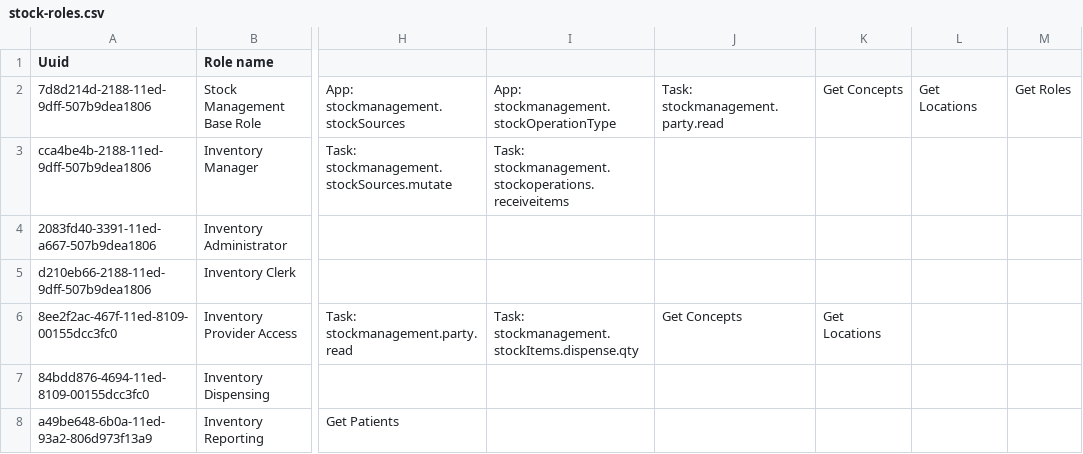
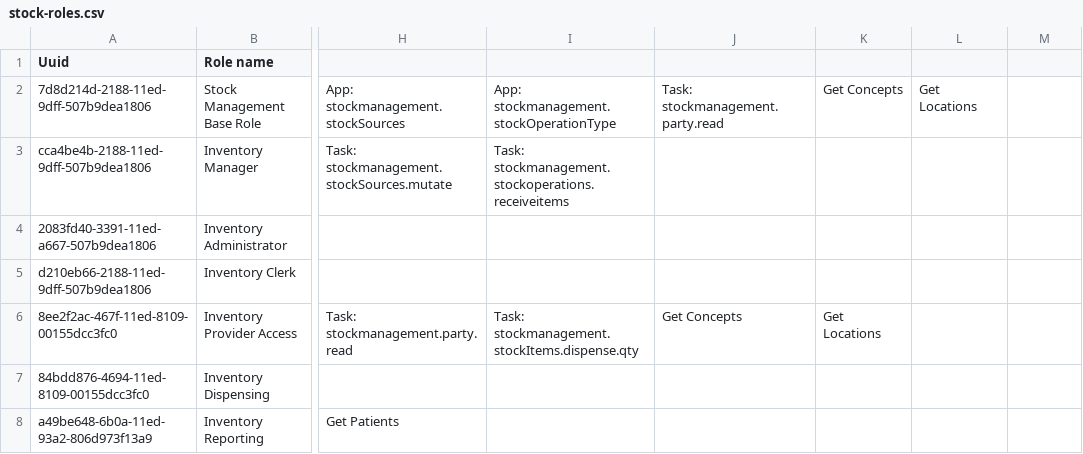
Before and after one commit to palladium-group/ethiopiaemr-openmrs-content, a CSV file: configuration/backend_configuration/roles/stock-roles.csv, drawn as a sheet; only a part is shown, gaps mark what is left out; the diff names each change by its address in the sheet, - before the commit and + after, or states it on an @@ line.

```diff
--- a/configuration/backend_configuration/roles/stock-roles.csv
+++ b/configuration/backend_configuration/roles/stock-roles.csv
-M2: Get Roles
+M2: (empty)
```
Also changed, not shown: configuration/backend_configuration/roles/_ethiopiaemr-security-roles.csv.
